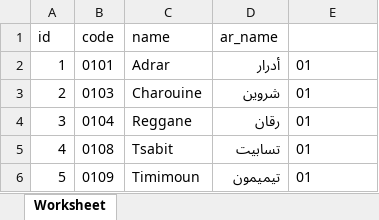
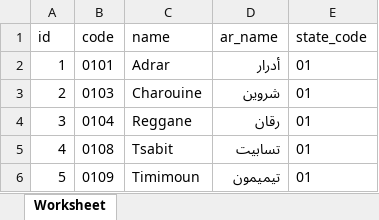
Before and after one commit to lotfio/algeria-administrative-divisions, an Excel workbook: excel/counties.xlsx, sheet Worksheet, drawn as a sheet; only a part is shown; values as stored, in another font and other column widths than the file's, no borders; the diff names each change by its address in the sheet, - before the commit and + after, or states it on an @@ line.

```diff
--- a/excel/counties.xlsx (sheet Worksheet)
+++ b/excel/counties.xlsx (sheet Worksheet)
-E1: (empty)
+E1: state_code
```
Also changed, not shown: excel/districts.xlsx, 1 other file.
